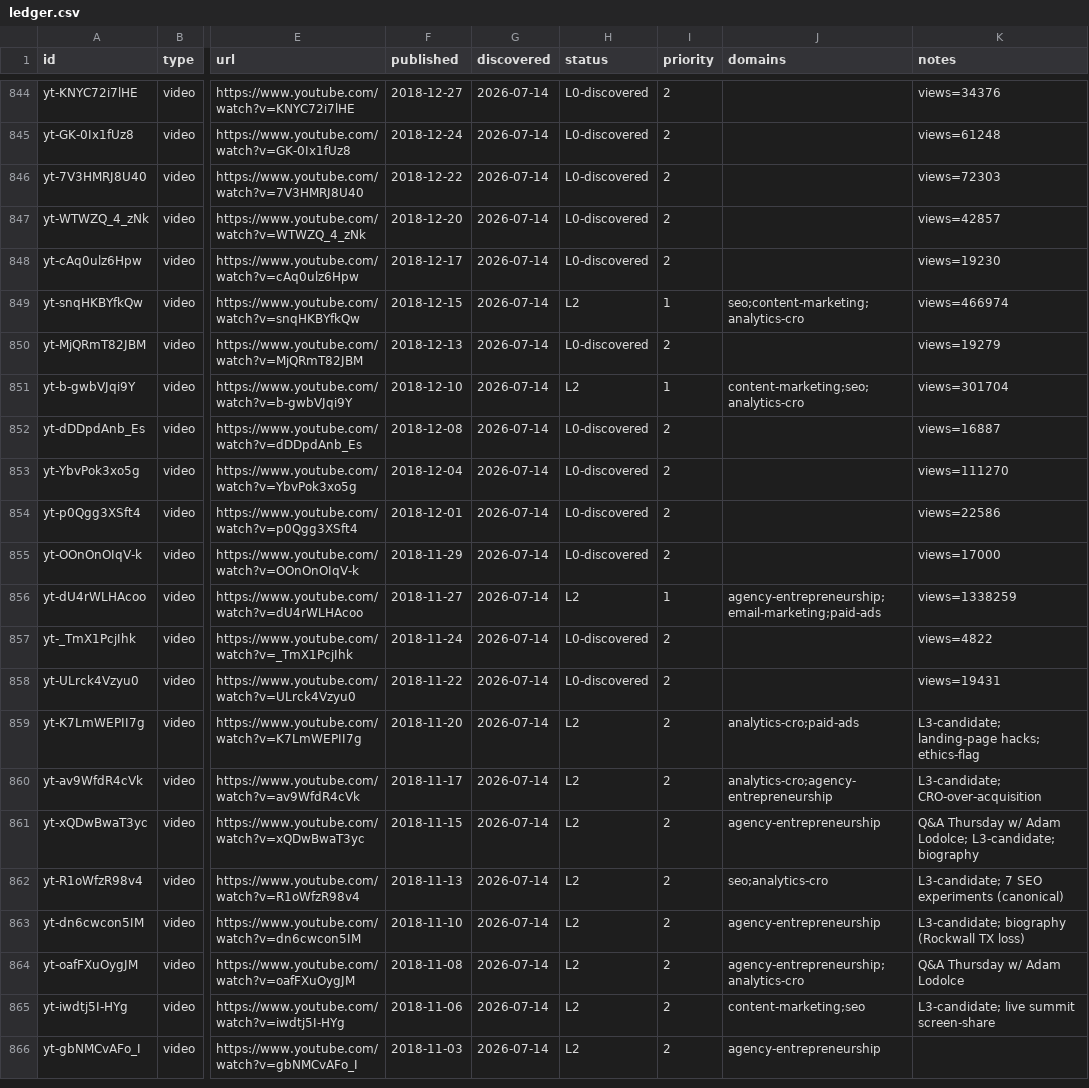
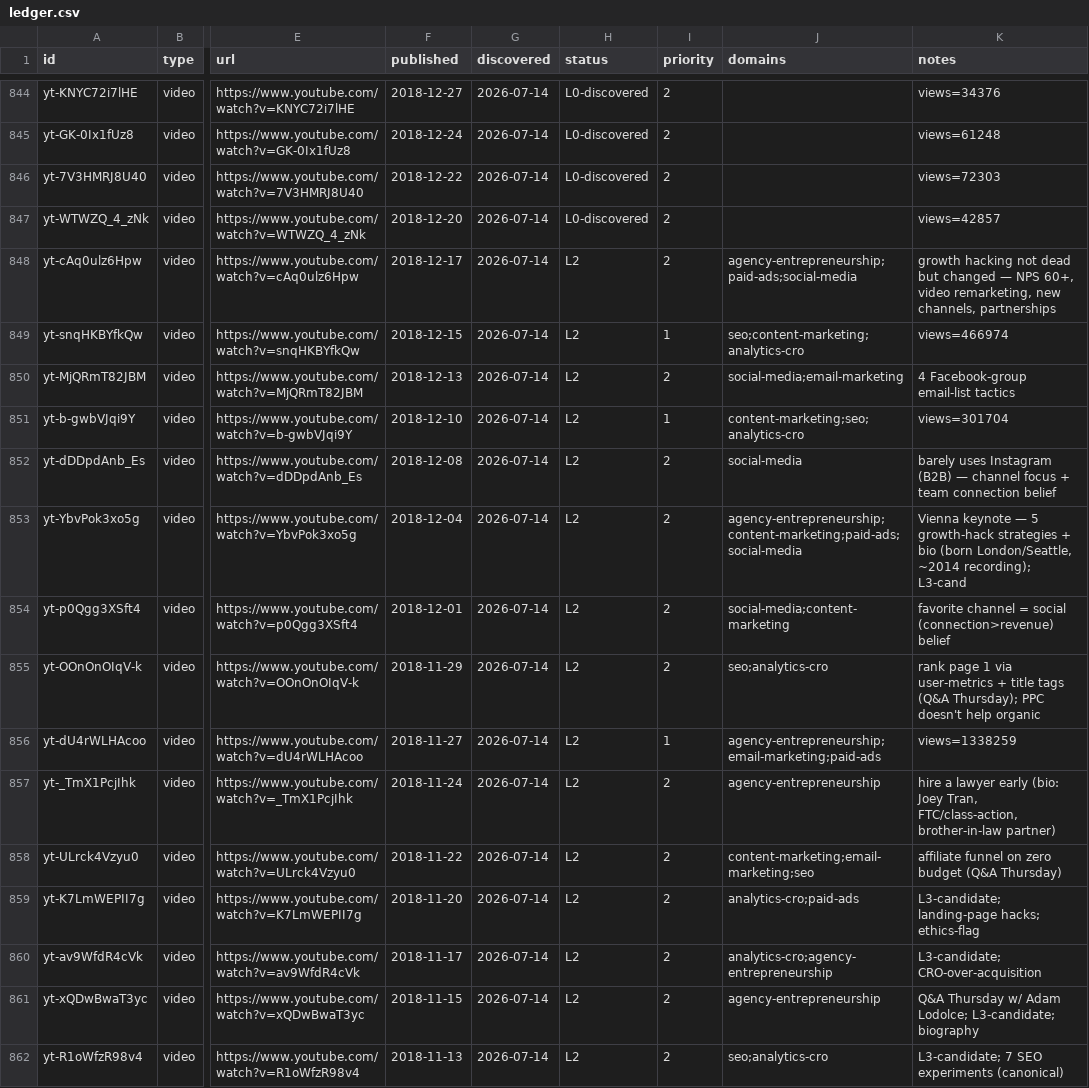
Before and after one commit to claes-work/neil-patel-clone, a CSV file: pipeline/ledger.csv, drawn as a sheet; only a part is shown, gaps mark what is left out; the shorter side is filled out with more unchanged rows; the diff names each change by its address in the sheet, - before the commit and + after, or states it on an @@ line.

```diff
--- a/pipeline/ledger.csv
+++ b/pipeline/ledger.csv
-H848 (status): L0-discovered
+H848 (status): L2
-J848 (domains): (empty)
+J848 (domains): agency-entrepreneurship;paid-ads;social-media
-K848 (notes): views=19230
+K848 (notes): growth hacking not dead but changed — NPS 60+, video remarketing, new channels, partnerships
-H850 (status): L0-discovered
+H850 (status): L2
-J850 (domains): (empty)
+J850 (domains): social-media;email-marketing
-K850 (notes): views=19279
+K850 (notes): 4 Facebook-group email-list tactics
-H852:H855 (status): L0-discovered
+H852:H855 (status): L2
-J852 (domains): (empty)
+J852 (domains): social-media
-K852 (notes): views=16887
+K852 (notes): barely uses Instagram (B2B) — channel focus + team connection belief
-J853 (domains): (empty)
+J853 (domains): agency-entrepreneurship;content-marketing;paid-ads;social-media
-K853 (notes): views=111270
+K853 (notes): Vienna keynote — 5 growth-hack strategies + bio (born London/Seattle, ~2014 recording); L3-cand
-J854 (domains): (empty)
+J854 (domains): social-media;content-marketing
-K854 (notes): views=22586
+K854 (notes): favorite channel = social (connection>revenue) belief
-J855 (domains): (empty)
+J855 (domains): seo;analytics-cro
-K855 (notes): views=17000
+K855 (notes): rank page 1 via user-metrics + title tags (Q&A Thursday); PPC doesn't help organic
-H857:H858 (status): L0-discovered
+H857:H858 (status): L2
-J857 (domains): (empty)
+J857 (domains): agency-entrepreneurship
-K857 (notes): views=4822
+K857 (notes): hire a lawyer early (bio: Joey Tran, FTC/class-action, brother-in-law partner)
-J858 (domains): (empty)
+J858 (domains): content-marketing;email-marketing;seo
-K858 (notes): views=19431
+K858 (notes): affiliate funnel on zero budget (Q&A Thursday)
```
Also changed, not shown: 11 other files.
